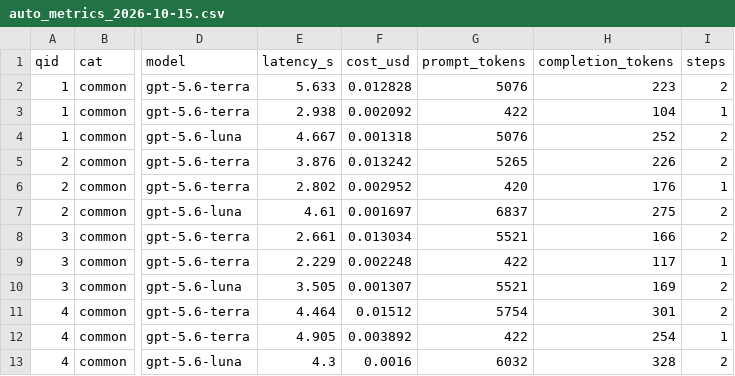
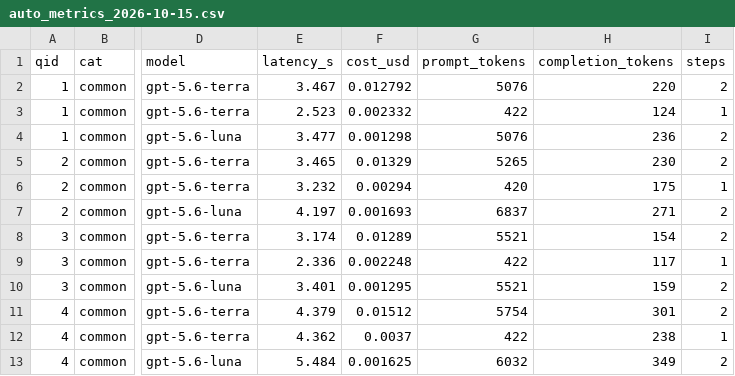
Before and after one commit to SShahparnia/cmpe259_project, a CSV file: results/auto_metrics_2026-10-15.csv, drawn as a sheet; only a part is shown, gaps mark what is left out; the diff covers the shown part only; the diff names each change by its address in the sheet, - before the commit and + after, or states it on an @@ line.

```diff
--- a/results/auto_metrics_2026-10-15.csv
+++ b/results/auto_metrics_2026-10-15.csv
-E2 (latency_s): 5.633
+E2 (latency_s): 3.467
-F2 (cost_usd): 0.012828
+F2 (cost_usd): 0.012792
-H2 (completion_tokens): 223
+H2 (completion_tokens): 220
-E3 (latency_s): 2.938
+E3 (latency_s): 2.523
-F3 (cost_usd): 0.002092
+F3 (cost_usd): 0.002332
-H3 (completion_tokens): 104
+H3 (completion_tokens): 124
-E4 (latency_s): 4.667
+E4 (latency_s): 3.477
-F4 (cost_usd): 0.001318
+F4 (cost_usd): 0.001298
-H4 (completion_tokens): 252
+H4 (completion_tokens): 236
-E5 (latency_s): 3.876
+E5 (latency_s): 3.465
-F5 (cost_usd): 0.013242
+F5 (cost_usd): 0.01329
-H5 (completion_tokens): 226
+H5 (completion_tokens): 230
-E6 (latency_s): 2.802
+E6 (latency_s): 3.232
-F6 (cost_usd): 0.002952
+F6 (cost_usd): 0.00294
-H6 (completion_tokens): 176
+H6 (completion_tokens): 175
-E7 (latency_s): 4.61
+E7 (latency_s): 4.197
-F7 (cost_usd): 0.001697
+F7 (cost_usd): 0.001693
-H7 (completion_tokens): 275
+H7 (completion_tokens): 271
-E8 (latency_s): 2.661
+E8 (latency_s): 3.174
-F8 (cost_usd): 0.013034
+F8 (cost_usd): 0.01289
-H8 (completion_tokens): 166
+H8 (completion_tokens): 154
-E9 (latency_s): 2.229
+E9 (latency_s): 2.336
-E10 (latency_s): 3.505
+E10 (latency_s): 3.401
-F10 (cost_usd): 0.001307
+F10 (cost_usd): 0.001295
-H10 (completion_tokens): 169
+H10 (completion_tokens): 159
-E11 (latency_s): 4.464
+E11 (latency_s): 4.379
-E12 (latency_s): 4.905
+E12 (latency_s): 4.362
-F12 (cost_usd): 0.003892
+F12 (cost_usd): 0.0037
-H12 (completion_tokens): 254
+H12 (completion_tokens): 238
-E13 (latency_s): 4.3
+E13 (latency_s): 5.484
-F13 (cost_usd): 0.0016
+F13 (cost_usd): 0.001625
-H13 (completion_tokens): 328
+H13 (completion_tokens): 349
```
Also changed, not shown: 167 edited cells elsewhere in this file, 3 other files.
